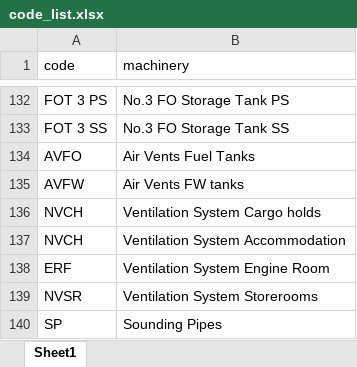
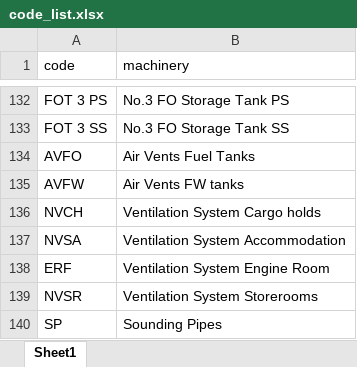
Before and after one commit to vn-aj-vngrd/py-encoder, an Excel workbook: data/code_list.xlsx, sheet Sheet1, drawn as a sheet; only a part is shown, gaps mark what is left out; values as stored, in another font and other column widths than the file's, no borders; the diff names each change by its address in the sheet, - before the commit and + after, or states it on an @@ line.

Commit message:
Update code_list.xlsx

```diff
--- a/data/code_list.xlsx (sheet Sheet1)
+++ b/data/code_list.xlsx (sheet Sheet1)
-A137 (code): NVCH
+A137 (code): NVSA
```
